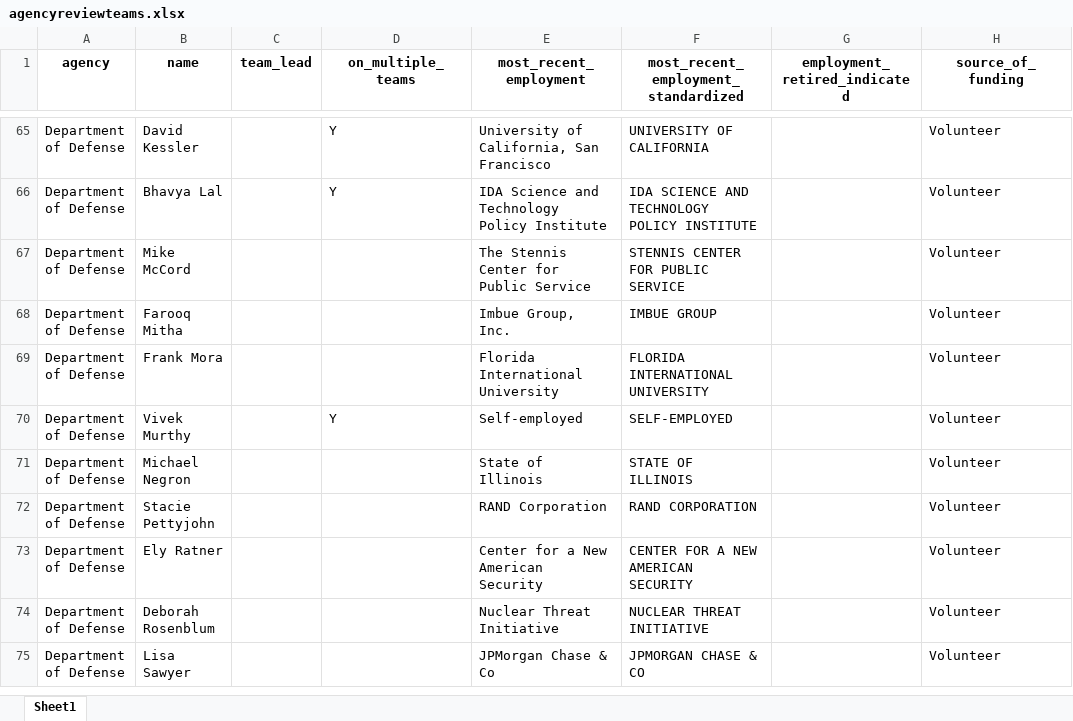
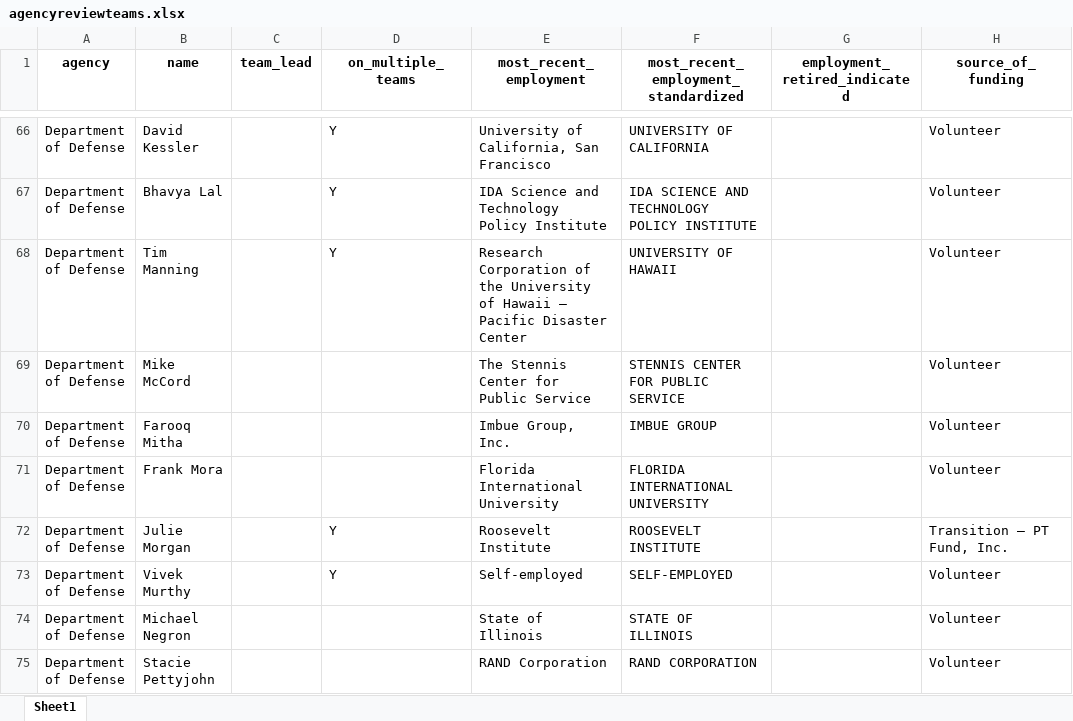
Before and after one commit to amkessler/biden_transition_teams, an Excel workbook: output/agencyreviewteams.xlsx, sheet Sheet1, drawn as a sheet; only a part is shown, gaps mark what is left out; the shorter side is filled out with more unchanged rows; values as stored, in another font and other column widths than the file's, no borders; the diff covers the shown part only; the diff names each change by its address in the sheet, - before the commit and + after, or states it on an @@ line.

```diff
--- a/output/agencyreviewteams.xlsx (sheet Sheet1)
+++ b/output/agencyreviewteams.xlsx (sheet Sheet1)
+row 68: Department of Defense | Tim Manning |  | Y | Research Corporation of the University of Hawaii – Pacific Disaster Center | UNIVERSITY OF HAWAII |  | Volunteer
+row 72: Department of Defense | Julie Morgan |  | Y | Roosevelt Institute | ROOSEVELT INSTITUTE |  | Transition — PT Fund, Inc.
```
Also changed, not shown: 8 added rows, 1 removed row, 1 moved row and 6 edited cells elsewhere in this sheet, output/agencycount_compare.xlsx, output/forlookup.xlsx, 7 other files.
